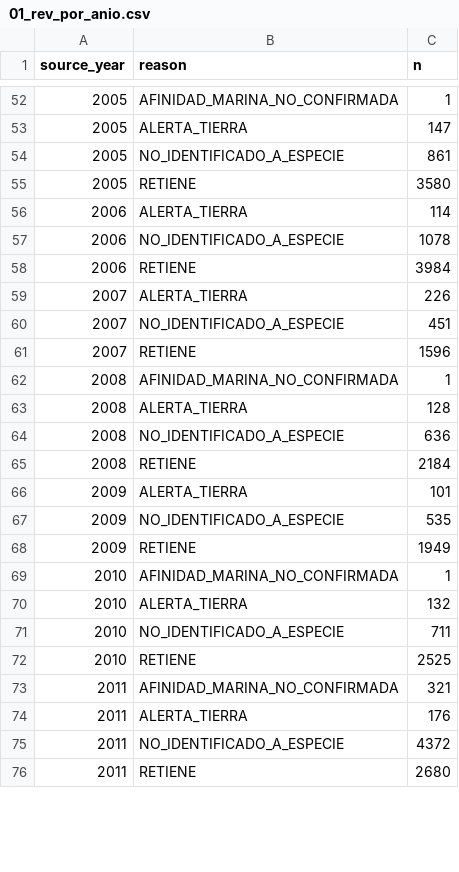
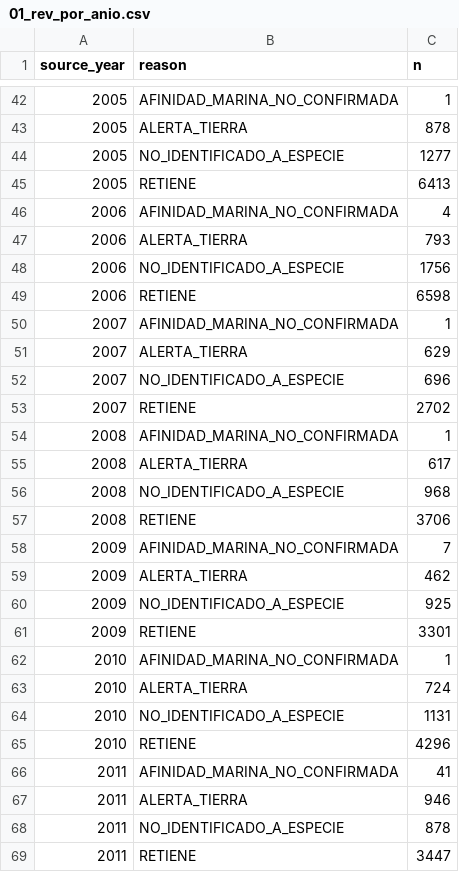
Before and after one commit to Intercoonecta/ohwe26-proy1-GBIF_analisis_espacial, a CSV file: projectOBIS/cout/01_rev_por_anio.csv, drawn as a sheet; only a part is shown, gaps mark what is left out; the diff covers the shown part only.

```diff
--- a/projectOBIS/cout/01_rev_por_anio.csv
+++ b/projectOBIS/cout/01_rev_por_anio.csv
@@ -52,25 +42,28 @@ source_year,reason,n
 2005,AFINIDAD_MARINA_NO_CONFIRMADA,1
-2005,ALERTA_TIERRA,147
-2005,NO_IDENTIFICADO_A_ESPECIE,861
-2005,RETIENE,3580
-2006,ALERTA_TIERRA,114
-2006,NO_IDENTIFICADO_A_ESPECIE,1078
-2006,RETIENE,3984
-2007,ALERTA_TIERRA,226
-2007,NO_IDENTIFICADO_A_ESPECIE,451
-2007,RETIENE,1596
+2005,ALERTA_TIERRA,878
+2005,NO_IDENTIFICADO_A_ESPECIE,1277
+2005,RETIENE,6413
+2006,AFINIDAD_MARINA_NO_CONFIRMADA,4
+2006,ALERTA_TIERRA,793
+2006,NO_IDENTIFICADO_A_ESPECIE,1756
+2006,RETIENE,6598
+2007,AFINIDAD_MARINA_NO_CONFIRMADA,1
+2007,ALERTA_TIERRA,629
+2007,NO_IDENTIFICADO_A_ESPECIE,696
+2007,RETIENE,2702
 2008,AFINIDAD_MARINA_NO_CONFIRMADA,1
-2008,ALERTA_TIERRA,128
-2008,NO_IDENTIFICADO_A_ESPECIE,636
-2008,RETIENE,2184
-2009,ALERTA_TIERRA,101
-2009,NO_IDENTIFICADO_A_ESPECIE,535
-2009,RETIENE,1949
+2008,ALERTA_TIERRA,617
+2008,NO_IDENTIFICADO_A_ESPECIE,968
+2008,RETIENE,3706
+2009,AFINIDAD_MARINA_NO_CONFIRMADA,7
+2009,ALERTA_TIERRA,462
+2009,NO_IDENTIFICADO_A_ESPECIE,925
+2009,RETIENE,3301
 2010,AFINIDAD_MARINA_NO_CONFIRMADA,1
-2010,ALERTA_TIERRA,132
-2010,NO_IDENTIFICADO_A_ESPECIE,711
-2010,RETIENE,2525
-2011,AFINIDAD_MARINA_NO_CONFIRMADA,321
-2011,ALERTA_TIERRA,176
-2011,NO_IDENTIFICADO_A_ESPECIE,4372
-2011,RETIENE,2680
+2010,ALERTA_TIERRA,724
+2010,NO_IDENTIFICADO_A_ESPECIE,1131
+2010,RETIENE,4296
+2011,AFINIDAD_MARINA_NO_CONFIRMADA,41
+2011,ALERTA_TIERRA,946
+2011,NO_IDENTIFICADO_A_ESPECIE,878
+2011,RETIENE,3447
```
Also changed, not shown: 7 added rows, 13 removed rows and 77 edited cells elsewhere in this file, projectOBIS/cout/00_write_descargas.csv, projectOBIS/cout/01_rev_campos.csv, 22 other files.
